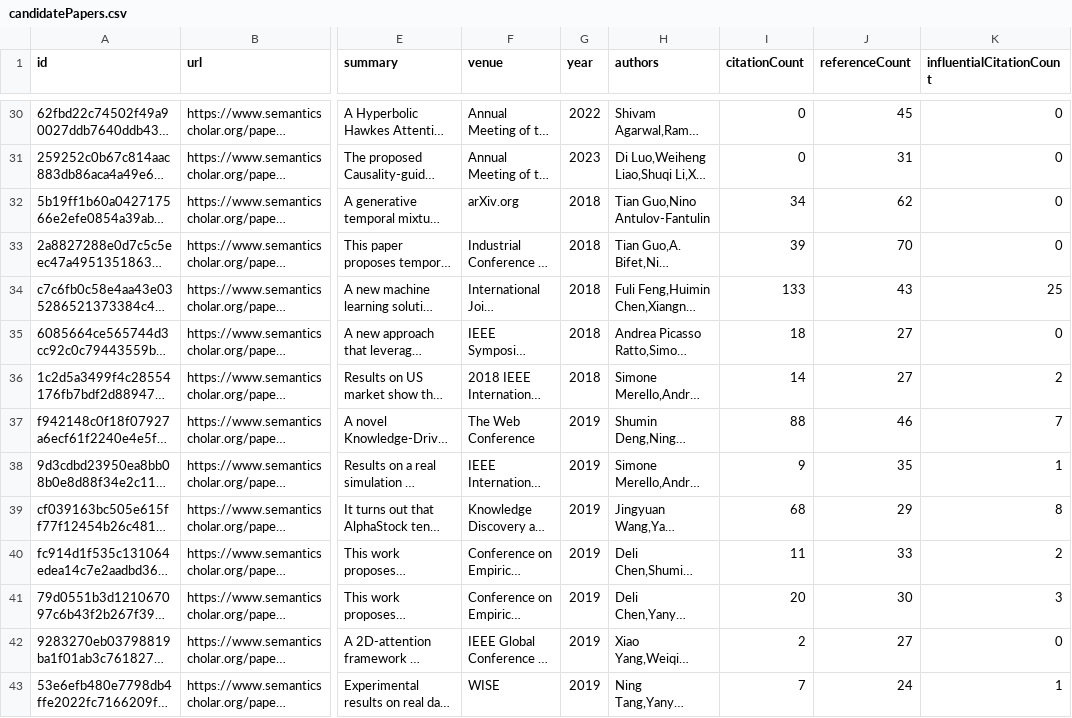
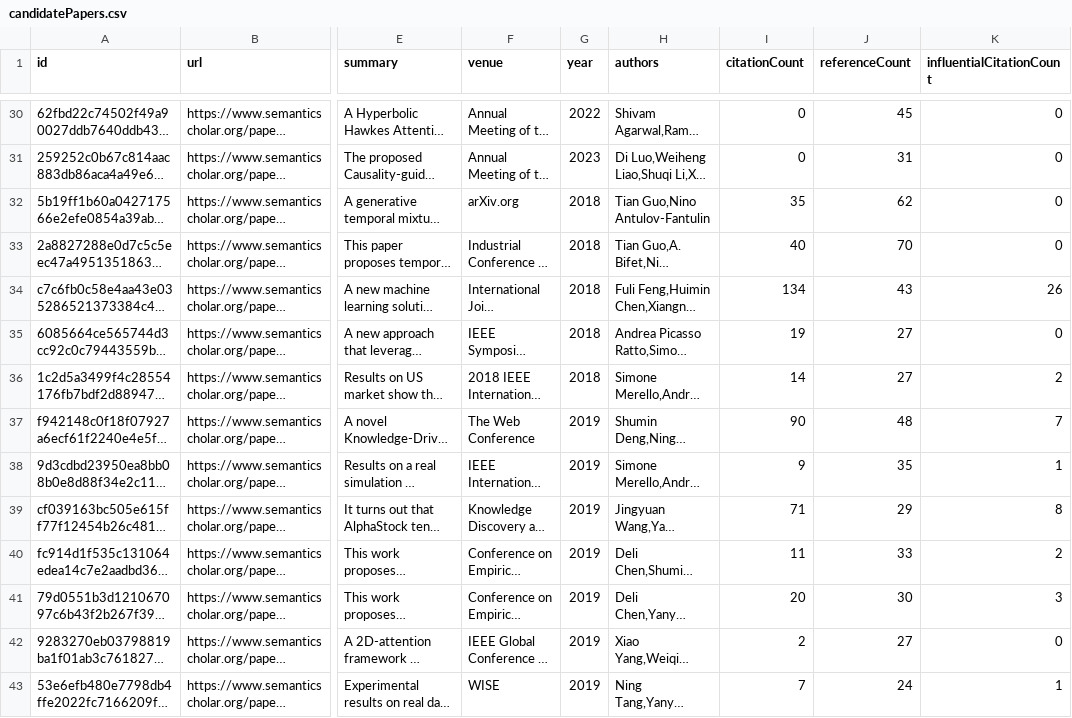
Before and after one commit to avi-jit/memestock-lit-review, a CSV file: data/candidatePapers.csv, drawn as a sheet; only a part is shown, gaps mark what is left out; long unchanged cells end in …; the diff covers the shown part only; the diff names each change by its address in the sheet, - before the commit and + after, or states it on an @@ line.

Commit message:
Add new candidate papers

```diff
--- a/data/candidatePapers.csv
+++ b/data/candidatePapers.csv
-I32 (citationCount): 34
+I32 (citationCount): 35
-I33 (citationCount): 39
+I33 (citationCount): 40
-I34 (citationCount): 133
+I34 (citationCount): 134
-K34 (influentialCitationCount): 25
+K34 (influentialCitationCount): 26
-I35 (citationCount): 18
+I35 (citationCount): 19
-I37 (citationCount): 88
+I37 (citationCount): 90
-J37 (referenceCount): 46
+J37 (referenceCount): 48
-I39 (citationCount): 68
+I39 (citationCount): 71
```
Also changed, not shown: 22 edited cells elsewhere in this file, 2 other files.
